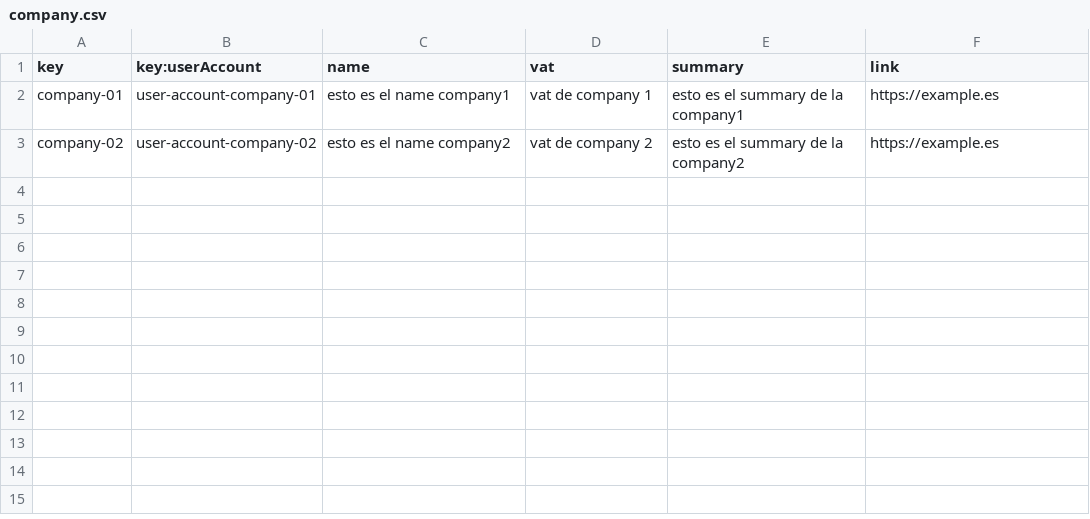
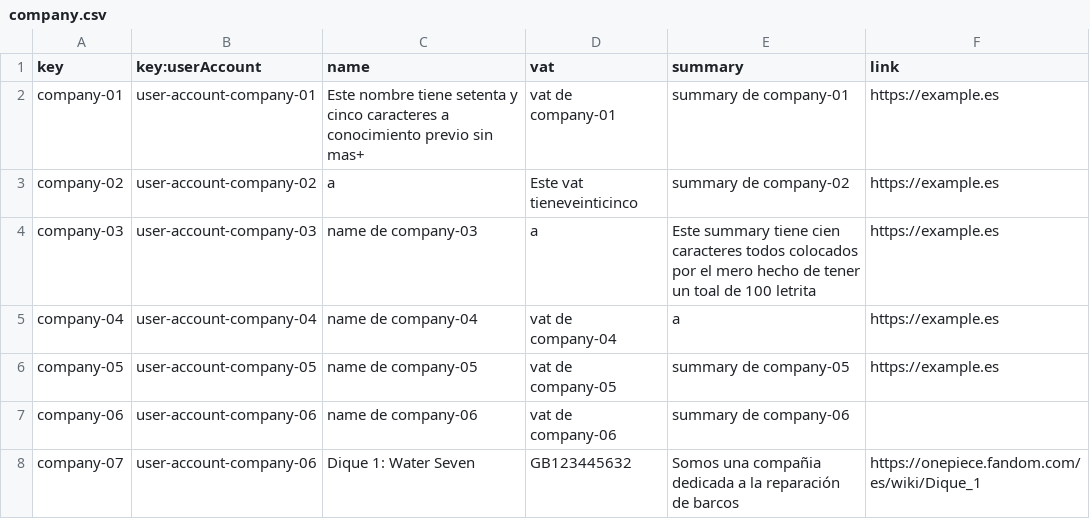
Before and after one commit to josrojrom1/C1.04.02, a CSV file: src/main/webapp/WEB-INF/resources/sample-data/company.csv, drawn as a sheet.

Commit message:
Feat
CSVs de Offer, Practicum, PracticumSession, Company y sus necesarios

```diff
--- a/src/main/webapp/WEB-INF/resources/sample-data/company.csv
+++ b/src/main/webapp/WEB-INF/resources/sample-data/company.csv
@@ -1,3 +1,8 @@
 key,key:userAccount,name,vat,summary,link
-company-01,user-account-company-01,esto es el name company1,vat de company 1,esto es el summary de la company1,https://example.es
-company-02,user-account-company-02,esto es el name company2,vat de company 2,esto es el summary de la company2,https://example.es
+company-01,user-account-company-01,"Este nombre tiene setenta y cinco caracteres a conocimiento previo sin mas+","vat de company-01","summary de company-01","https://example.es"
+company-02,user-account-company-02,"a","Este vat tieneveinticinco","summary de company-02","https://example.es"
+company-03,user-account-company-03,"name de company-03","a","Este summary tiene cien caracteres todos colocados por el mero hecho de tener un toal de 100 letrita","https://example.es"
+company-04,user-account-company-04,"name de company-04","vat de company-04","a","https://example.es"
+company-05,user-account-company-05,"name de company-05","vat de company-05","summary de company-05","https://example.es"
+company-06,user-account-company-06,"name de company-06","vat de company-06","summary de company-06",""
+company-07,user-account-company-06,"Dique 1: Water Seven","GB123445632","Somos una compañia dedicada a la reparación de barcos","https://onepiece.fandom.com/es/wiki/Dique_1"
```
Also changed, not shown: src/main/webapp/WEB-INF/resources/initial-data/user-account.csv, src/main/webapp/WEB-INF/resources/sample-data/course.csv, 3 other files.
